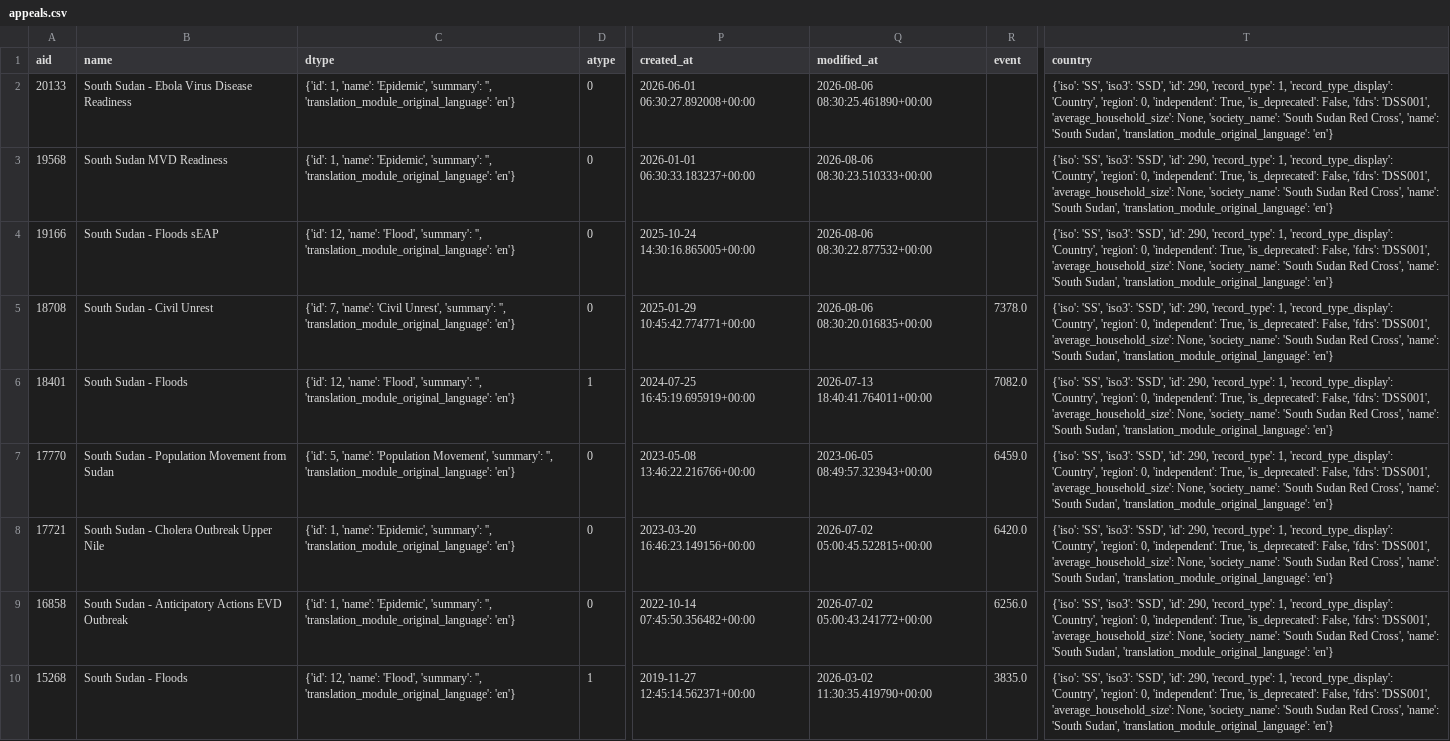
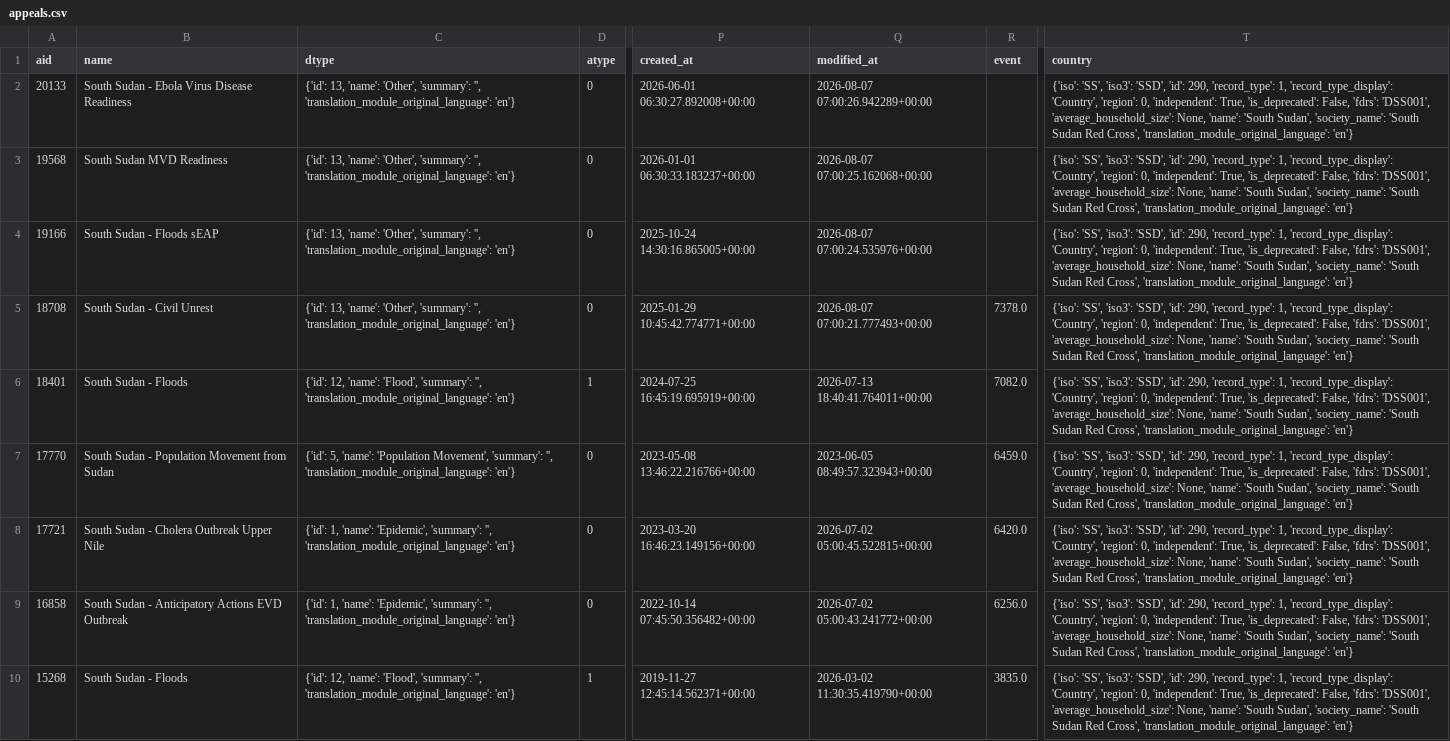
Before and after one commit to jayasekhon/South-Sudan-Dashboard, a CSV file: data/appeals.csv, drawn as a sheet; only a part is shown, gaps mark what is left out; the diff covers the shown part only; the diff names each change by its address in the sheet, - before the commit and + after, or states it on an @@ line.

```diff
--- a/data/appeals.csv
+++ b/data/appeals.csv
-C2:C3 (dtype): {'id': 1, 'name': 'Epidemic', 'summary': '',…
+C2:C3 (dtype): {'id': 13, 'name': 'Other', 'summary': '',…
-Q2 (modified_at): 2026-08-06 08:30:25.461890+00:00
+Q2 (modified_at): 2026-08-07 07:00:26.942289+00:00
-T2:T10 (country): …'average_household_size': None, 'society_name': 'South Sudan Red Cross', 'name': 'South Sudan', 'translation_module_original_language': 'en'}
+T2:T10 (country): …'average_household_size': None, 'name': 'South Sudan', 'society_name': 'South Sudan Red Cross', 'translation_module_original_language': 'en'}
-Q3 (modified_at): 2026-08-06 08:30:23.510333+00:00
+Q3 (modified_at): 2026-08-07 07:00:25.162068+00:00
-C4 (dtype): {'id': 12, 'name': 'Flood', 'summary': '',…
+C4 (dtype): {'id': 13, 'name': 'Other', 'summary': '',…
-Q4 (modified_at): 2026-08-06 08:30:22.877532+00:00
+Q4 (modified_at): 2026-08-07 07:00:24.535976+00:00
-C5 (dtype): {'id': 7, 'name': 'Civil Unrest', 'summary': '',…
+C5 (dtype): {'id': 13, 'name': 'Other', 'summary': '',…
-Q5 (modified_at): 2026-08-06 08:30:20.016835+00:00
+Q5 (modified_at): 2026-08-07 07:00:21.777493+00:00
```
Also changed, not shown: 8 edited cells elsewhere in this file, data/field_reports.csv, data/funding_cbpf.csv, 2 other files.
